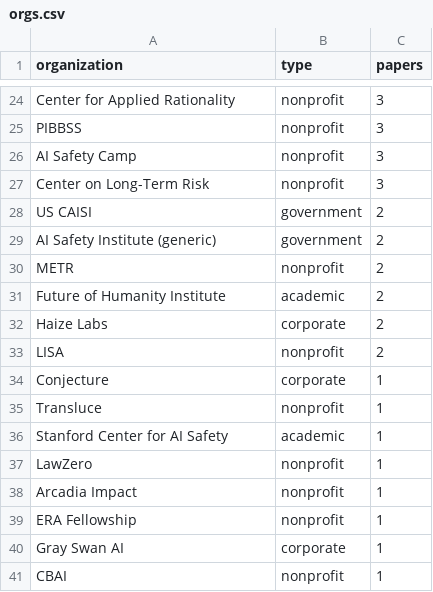
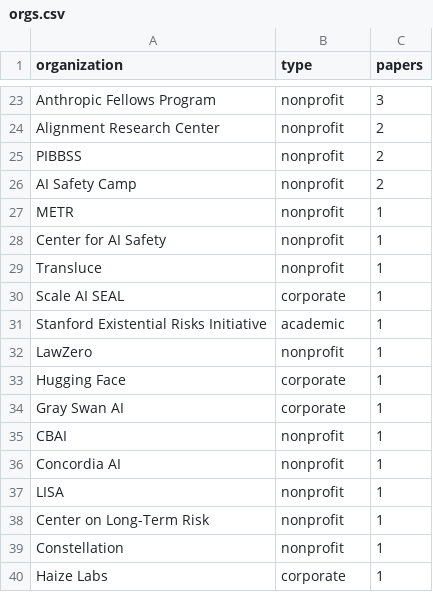
Before and after one commit to SomaxSoma/AI-Safety-Research-Tracker, a CSV file: data/org_plots/orgs.csv, drawn as a sheet; only a part is shown, gaps mark what is left out; removed rows and columns are numbered as before the commit, all else as after; the diff covers the shown part only; the diff names each change by its address in the sheet, - before the commit and + after, or states it on an @@ line.

```diff
--- a/data/org_plots/orgs.csv
+++ b/data/org_plots/orgs.csv
-A23 (organization): Center for Applied Rationality
+A23 (organization): Anthropic Fellows Program
+row 24: Alignment Research Center | nonprofit | 2
-C25:C26 (papers): 3
+C25:C26 (papers): 2
-row 27: Center on Long-Term Risk | nonprofit | 3
-row 28: US CAISI | government | 2
-row 29: AI Safety Institute (generic) | government | 2
-C27 (papers): 2
+C27 (papers): 1
-row 31: Future of Humanity Institute | academic | 2
-row 32: Haize Labs | corporate | 2
-row 33: LISA | nonprofit | 2
-row 34: Conjecture | corporate | 1
+row 28: Center for AI Safety | nonprofit | 1
+row 30: Scale AI SEAL | corporate | 1
-A31 (organization): Stanford Center for AI Safety
+A31 (organization): Stanford Existential Risks Initiative
-row 38: Arcadia Impact | nonprofit | 1
-row 39: ERA Fellowship | nonprofit | 1
+row 33: Hugging Face | corporate | 1
+row 36: Concordia AI | nonprofit | 1
+row 37: LISA | nonprofit | 1
+row 38: Center on Long-Term Risk | nonprofit | 1
+row 39: Constellation | nonprofit | 1
+row 40: Haize Labs | corporate | 1
```
Also changed, not shown: 12 added rows, 13 removed rows and 8 edited cells elsewhere in this file, 13 other files.
